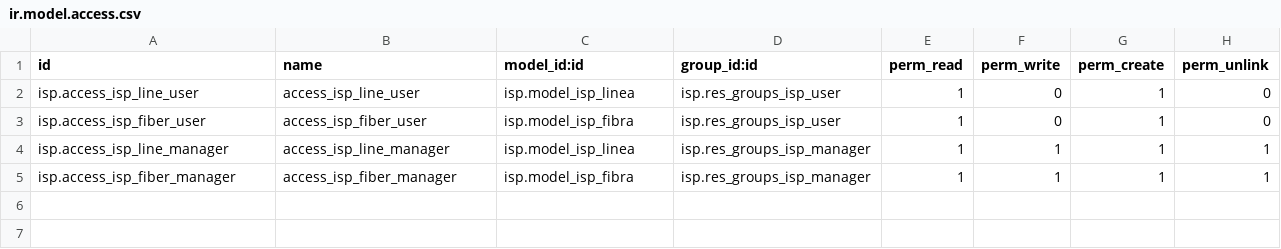
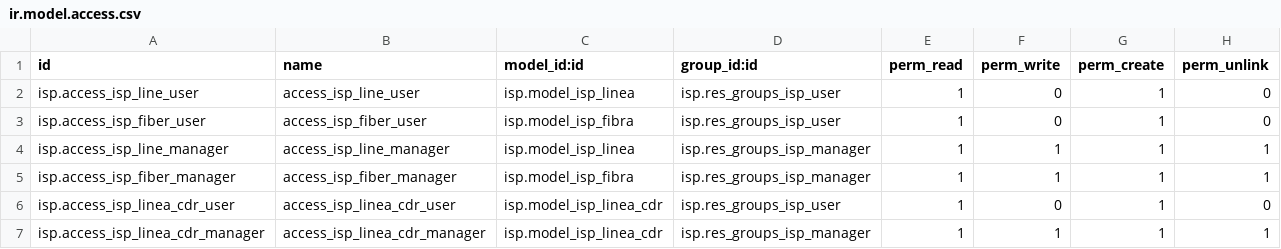
Before and after one commit to 78ToniGil/isp, a CSV file: security/ir.model.access.csv, drawn as a sheet; the diff names each change by its address in the sheet, - before the commit and + after, or states it on an @@ line.

Commit message:
cambios en el modelo y las vistas

```diff
--- a/security/ir.model.access.csv
+++ b/security/ir.model.access.csv
+row 6: isp.access_isp_linea_cdr_user | access_isp_linea_cdr_user | isp.model_isp_linea_cdr | isp.res_groups_isp_user | 1 | 0 | 1 | 0
+row 7: isp.access_isp_linea_cdr_manager | access_isp_linea_cdr_manager | isp.model_isp_linea_cdr | isp.res_groups_isp_manager | 1 | 1 | 1 | 1
```
Also changed, not shown: 8 other files.
